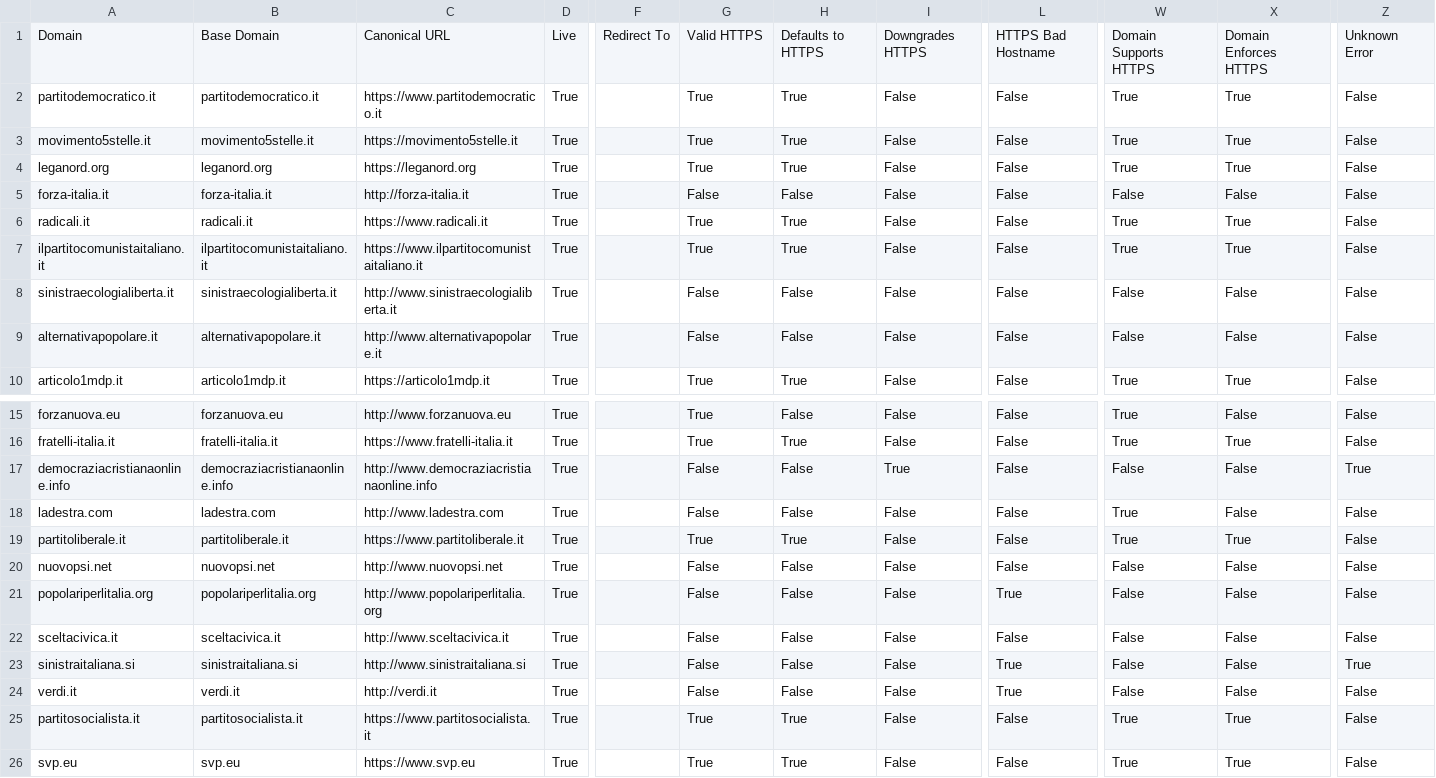
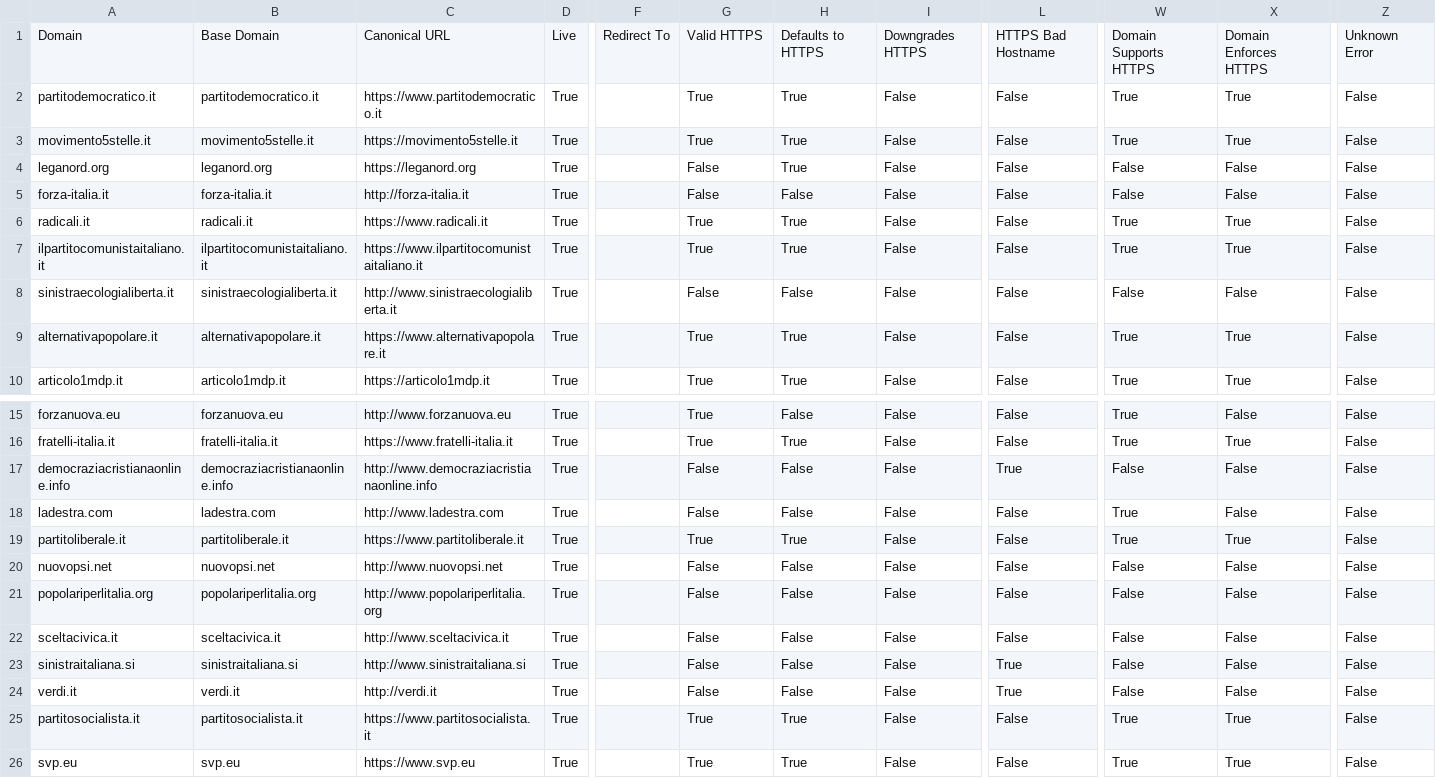
Before and after one commit to sicurezzadeimedia/italia, a CSV file: politica-risultati.csv, drawn as a sheet; only a part is shown, gaps mark what is left out; the diff names each change by its address in the sheet, - before the commit and + after, or states it on an @@ line.

Commit message:
update scan

```diff
--- a/politica-risultati.csv
+++ b/politica-risultati.csv
-G4: True
+G4: False
-W4: True
+W4: False
-X4: True
+X4: False
-C9: http://www.alternativapopolare.it
+C9: https://www.alternativapopolare.it
-G9: False
+G9: True
-H9: False
+H9: True
-W9: False
+W9: True
-X9: False
+X9: True
-I17: True
+I17: False
-L17: False
+L17: True
-Z17: True
+Z17: False
-L21: True
+L21: False
-Z23: True
+Z23: False
```
